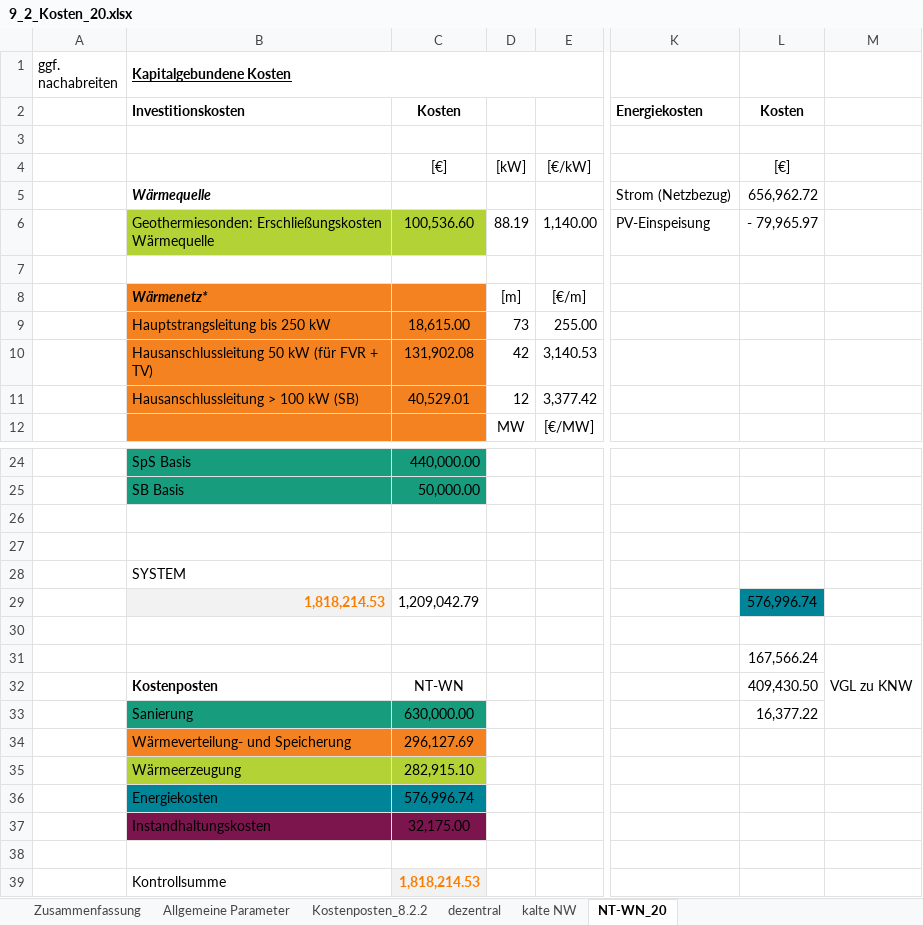
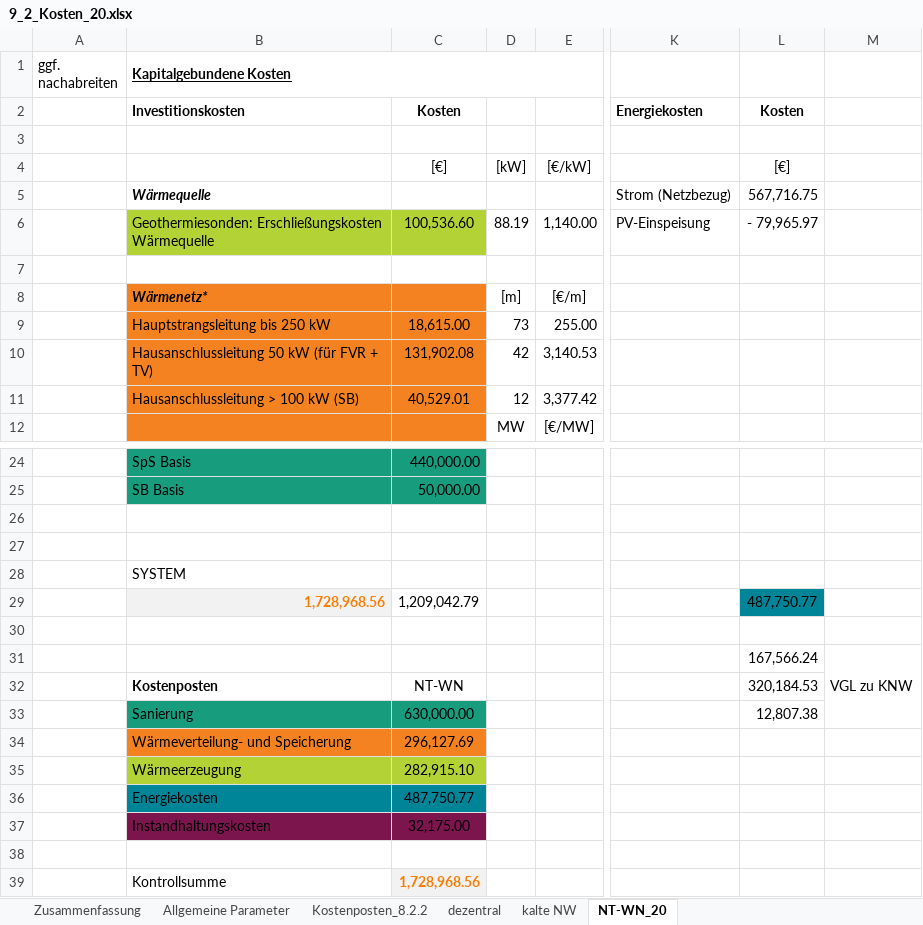
Before and after one commit to lara-barnic2/9_Parameterstudie, an Excel workbook: 9_1_Kosten/9_2_Kosten_20.xlsx, sheet NT-WN_20, drawn as a sheet; only a part is shown, gaps mark what is left out; values as stored, in another font and other column widths than the file's, no borders; the diff names each change by its address in the sheet, - before the commit and + after, or states it on an @@ line.

```diff
--- a/9_1_Kosten/9_2_Kosten_20.xlsx (sheet NT-WN_20)
+++ b/9_1_Kosten/9_2_Kosten_20.xlsx (sheet NT-WN_20)
-L5: 656,962.72
+L5: 567,716.75
-B29 (Kapitalgebundene Kosten): 1,818,214.53
+B29 (Kapitalgebundene Kosten): 1,728,968.56
-L29: 576,996.74
+L29: 487,750.77
-L32: 409,430.50
+L32: 320,184.53
-L33: 16,377.22
+L33: 12,807.38
-C36: 576,996.74
+C36: 487,750.77
-C39: 1,818,214.53
+C39: 1,728,968.56
```
Also changed, not shown: sheet Allgemeine Parameter, sheet Zusammenfassung, sheet Kostenposten_8.2.2, charts or pictures, 9_1_Kosten/9_2_Kosten_10.xlsx, 9_1_Kosten/9_Berechnung der Änderungen in Kosten durch Abwärme.xlsx, 35 other files.
